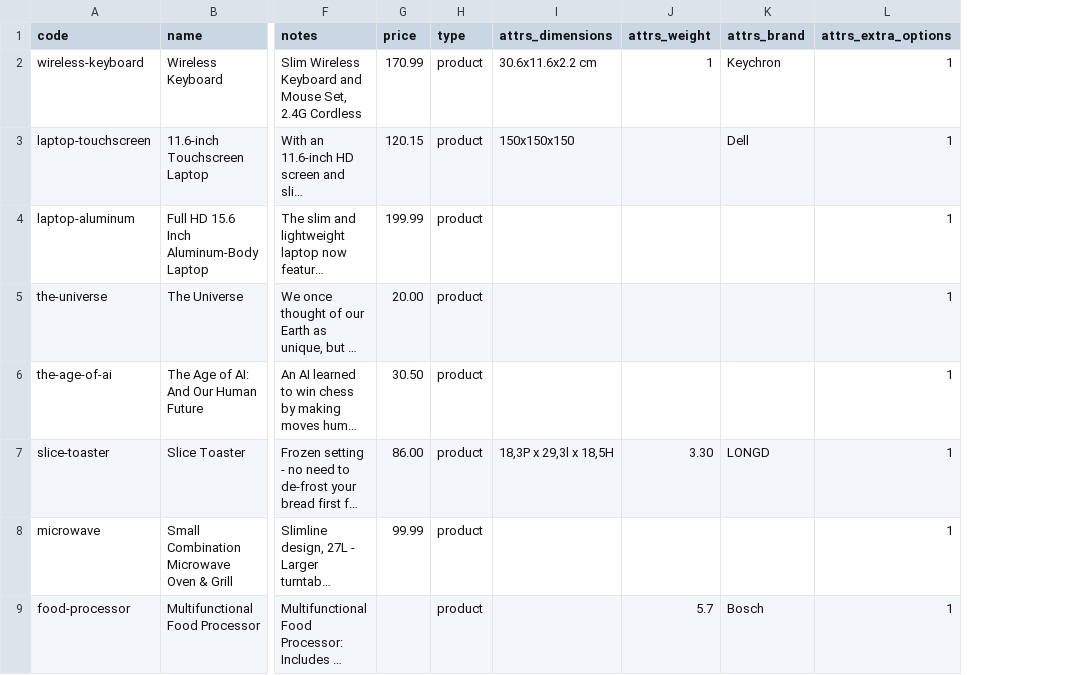
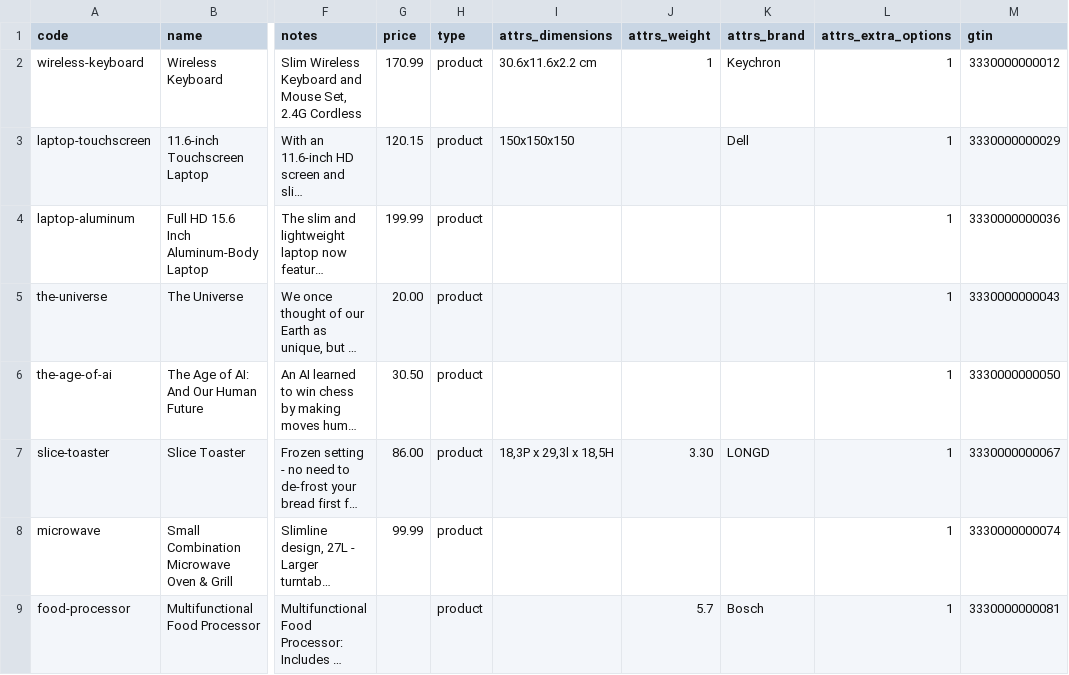
Before and after one commit to axelor/open-platform-demo, a CSV file: src/main/resources/data-demo/input/7_product.csv, drawn as a sheet; only a part is shown, gaps mark what is left out; long unchanged cells end in …; the diff names each change by its address in the sheet, - before the commit and + after, or states it on an @@ line.

Commit message:
Add Barcode on products

```diff
--- a/src/main/resources/data-demo/input/7_product.csv
+++ b/src/main/resources/data-demo/input/7_product.csv
+column M (gtin), rows 2-9: 3330000000012 | 3330000000029 | 3330000000036 | 3330000000043 | 3330000000050 | 3330000000067 | 3330000000074 | 3330000000081
```
Also changed, not shown: 2 other files.
